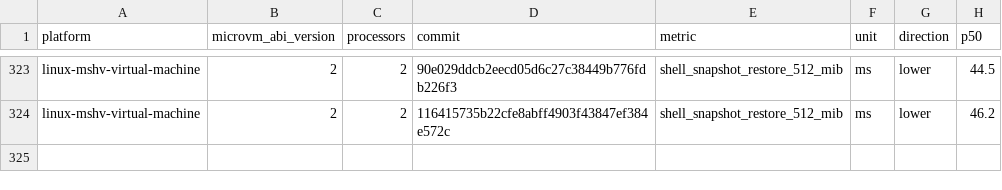
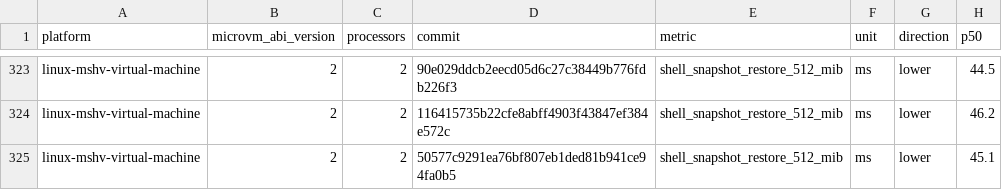
Before and after one commit to Jbansal2/nvx, a CSV file: data/linux-mshv-virtual-machine-microvm-v2-2vcpu.csv, drawn as a sheet; only a part is shown, gaps mark what is left out.

```diff
--- a/data/linux-mshv-virtual-machine-microvm-v2-2vcpu.csv
+++ b/data/linux-mshv-virtual-machine-microvm-v2-2vcpu.csv
@@ -324 +324,2 @@ linux-mshv-virtual-machine,2,2,90e029ddcb2eecd05d6c27c38449b776fdb226f3,shell_sn
 linux-mshv-virtual-machine,2,2,116415735b22cfe8abff4903f43847ef384e572c,shell_snapshot_restore_512_mib,ms,lower,46.2
+linux-mshv-virtual-machine,2,2,50577c9291ea76bf807eb1ded81b941ce94fa0b5,shell_snapshot_restore_512_mib,ms,lower,45.1
```
Also changed, not shown: data/linux-mshv-virtual-machine-microvm-v2-4vcpu.csv, data/linux-mshv-virtual-machine-microvm-v2-8vcpu.csv, 9 other files.
